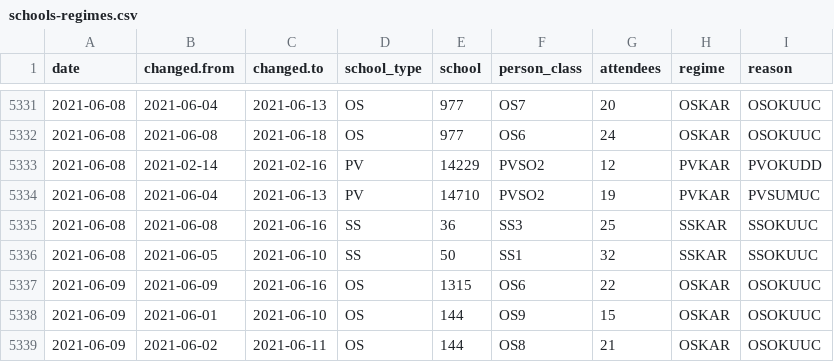
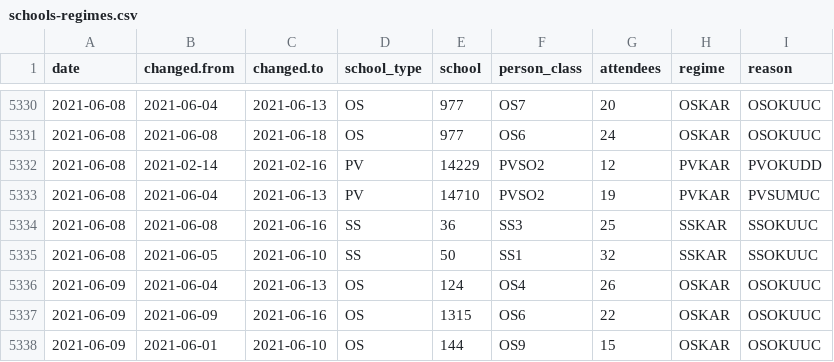
Before and after one commit to romunov/data, a CSV file: csv/schools-regimes.csv, drawn as a sheet; only a part is shown, gaps mark what is left out; the shorter side is filled out with more unchanged rows; the diff covers the shown part only.

```diff
--- a/csv/schools-regimes.csv
+++ b/csv/schools-regimes.csv
@@ -5336,2 +5335,3 @@ date,changed.from,changed.to,school_type,school,person_class,attendees,regime,re
 2021-06-08,2021-06-05,2021-06-10,SS,50,SS1,32,SSKAR,SSOKUUC
+2021-06-09,2021-06-04,2021-06-13,OS,124,OS4,26,OSKAR,OSOKUUC
 2021-06-09,2021-06-09,2021-06-16,OS,1315,OS6,22,OSKAR,OSOKUUC
```
Also changed, not shown: 16 added rows and 1 removed row elsewhere in this file, csv/schools-cases.csv, 3 other files.
